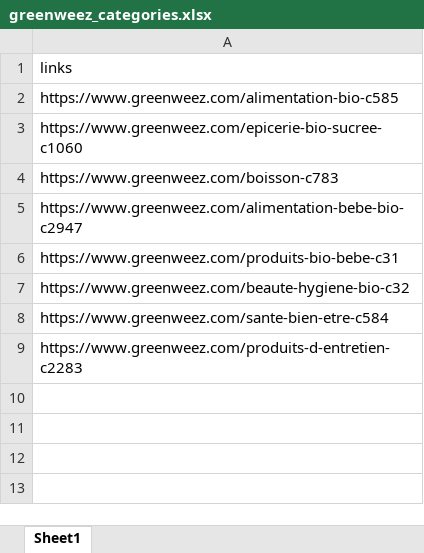
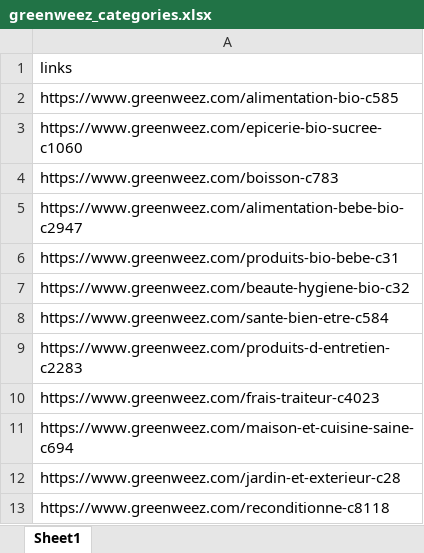
Before and after one commit to soorower/for_testing_codes_on_cloud, an Excel workbook: greenweez_categories.xlsx, sheet Sheet1, drawn as a sheet; values as stored, in another font and other column widths than the file's, no borders; the diff names each change by its address in the sheet, - before the commit and + after, or states it on an @@ line.

```diff
--- a/greenweez_categories.xlsx (sheet Sheet1)
+++ b/greenweez_categories.xlsx (sheet Sheet1)
+row 10: https://www.greenweez.com/frais-traiteur-c4023
+row 11: https://www.greenweez.com/maison-et-cuisine-saine-c694
+row 12: https://www.greenweez.com/jardin-et-exterieur-c28
+row 13: https://www.greenweez.com/reconditionne-c8118
```
Also changed, not shown: products_links.xlsx, 6 other files.
